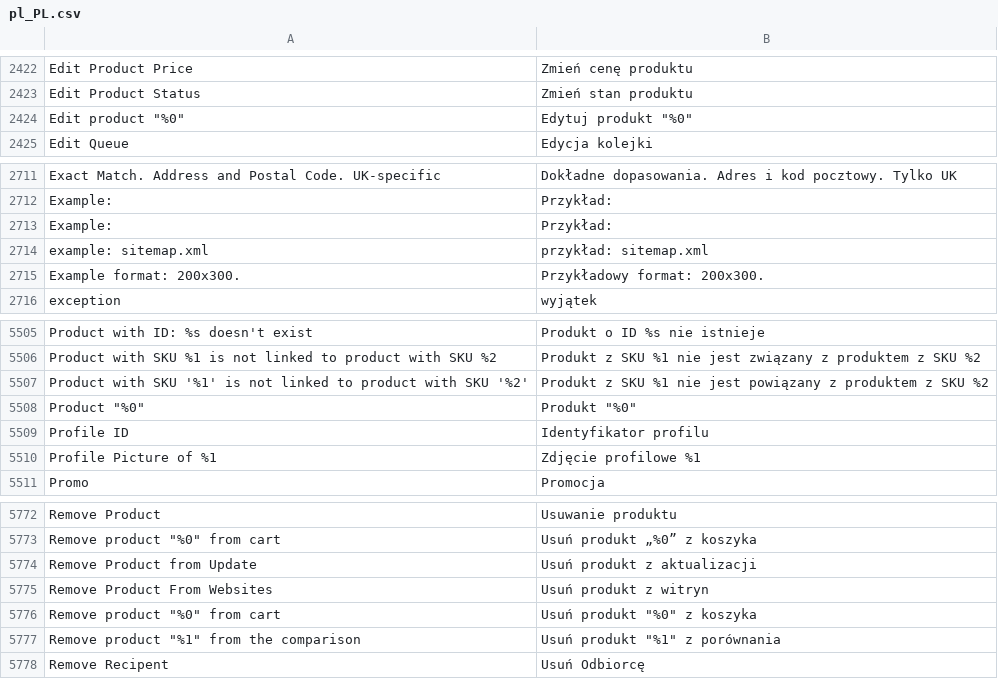
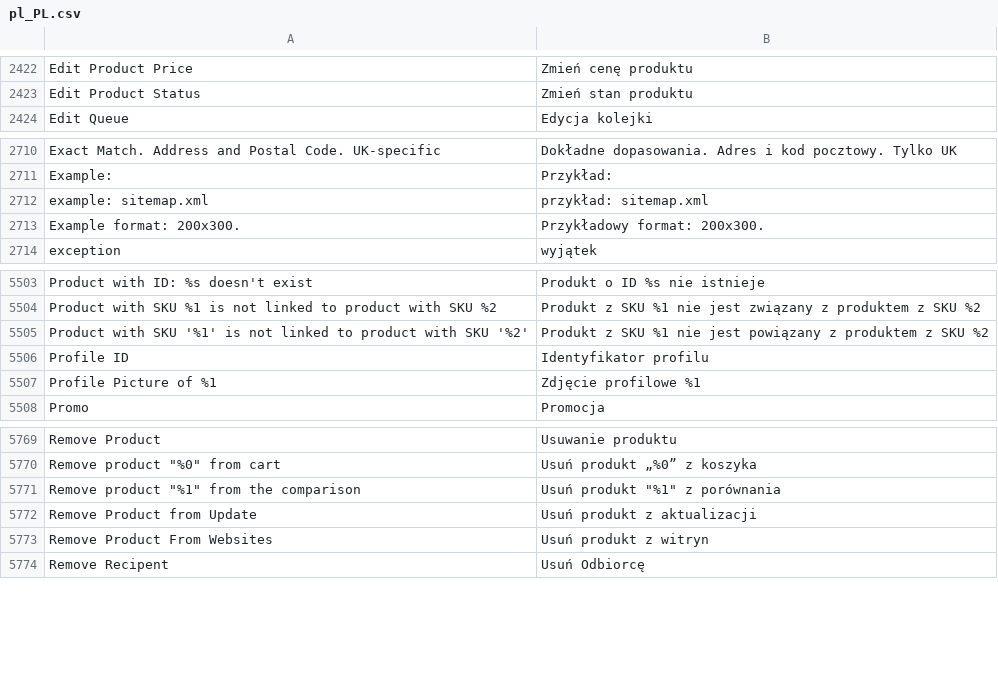
Before and after one commit to GARDENLAWN/hyvatheme, a CSV file: i18n/pl_PL.csv, drawn as a sheet; only a part is shown, gaps mark what is left out; removed rows and columns are numbered as before the commit, all else as after; the diff names each change by its address in the sheet, - before the commit and + after, or states it on an @@ line.

Commit message:
Init

```diff
--- a/i18n/pl_PL.csv
+++ b/i18n/pl_PL.csv
-row 2424: Edit product "%0" | Edytuj produkt "%0"
-row 2713: Example: | Przykład:
-row 5508: Product "%0" | Produkt "%0"
@@ row 5777 moved to row 5771: Remove product "%1" from the comparison @@
-row 5776: Remove product "%0" from cart | Usuń produkt "%0" z koszyka
```
